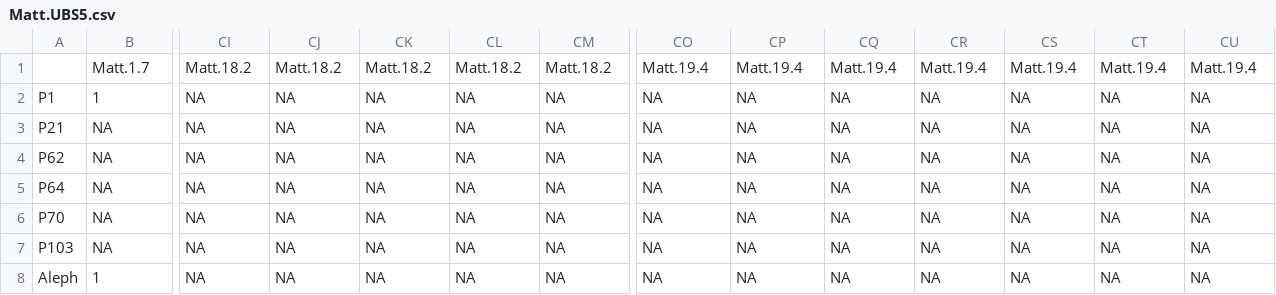
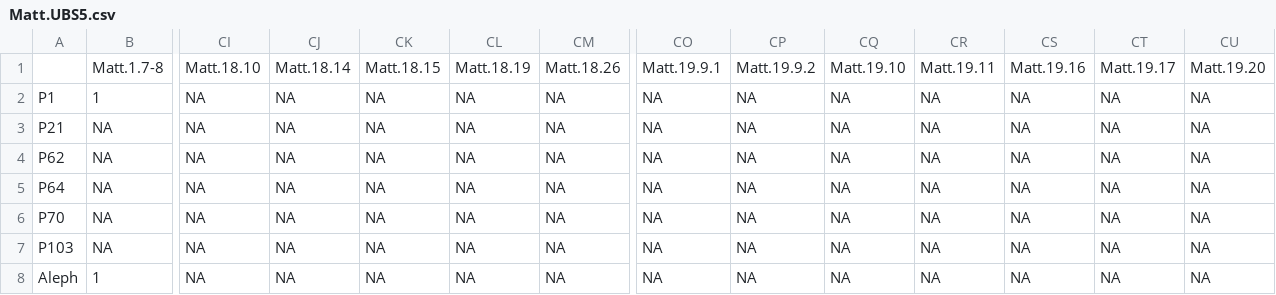
Before and after one commit to tjfinney/ANTTV-data, a CSV file: data/Matt.UBS5.csv, drawn as a sheet; only a part is shown, gaps mark what is left out; the diff covers the shown part only; the diff names each change by its address in the sheet, - before the commit and + after, or states it on an @@ line.

Commit message:
Add column names

```diff
--- a/data/Matt.UBS5.csv
+++ b/data/Matt.UBS5.csv
-B1: Matt.1.7
+B1: Matt.1.7-8
-CI1: Matt.18.2
+CI1: Matt.18.10
-CJ1: Matt.18.2
+CJ1: Matt.18.14
-CK1: Matt.18.2
+CK1: Matt.18.15
-CL1: Matt.18.2
+CL1: Matt.18.19
-CM1: Matt.18.2
+CM1: Matt.18.26
-CO1: Matt.19.4
+CO1: Matt.19.9.1
-CP1: Matt.19.4
+CP1: Matt.19.9.2
-CQ1: Matt.19.4
+CQ1: Matt.19.10
-CR1: Matt.19.4
+CR1: Matt.19.11
-CS1: Matt.19.4
+CS1: Matt.19.16
-CT1: Matt.19.4
+CT1: Matt.19.17
-CU1: Matt.19.4
+CU1: Matt.19.20
```
Also changed, not shown: 60 edited cells elsewhere in this file.
